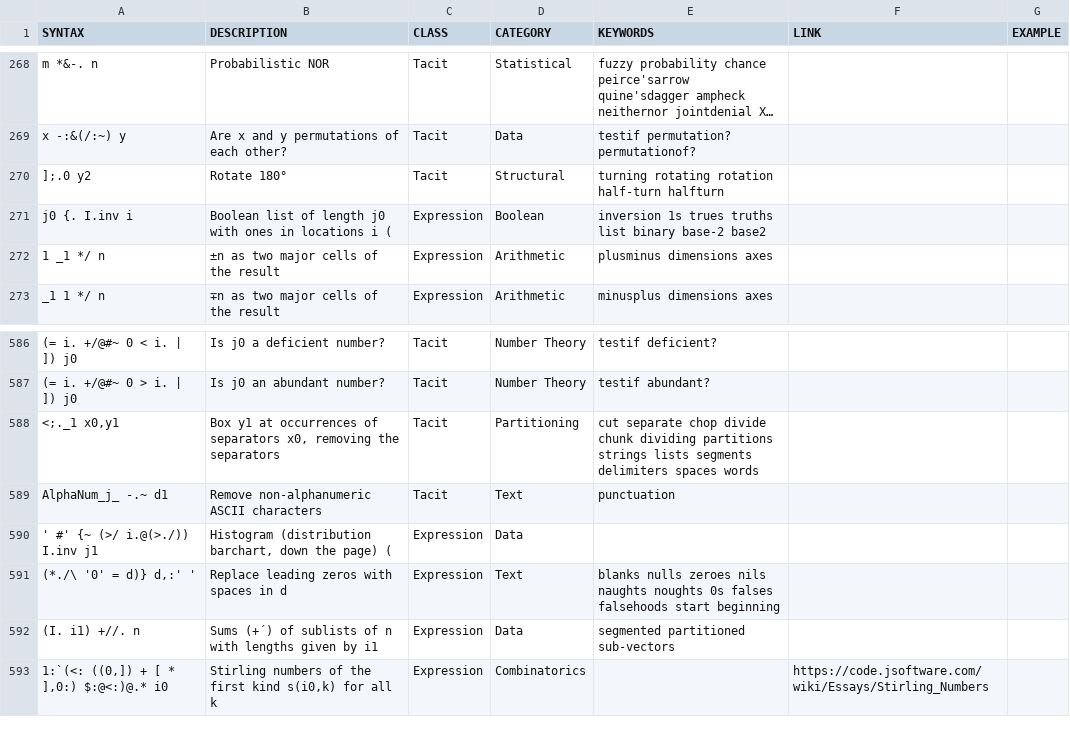
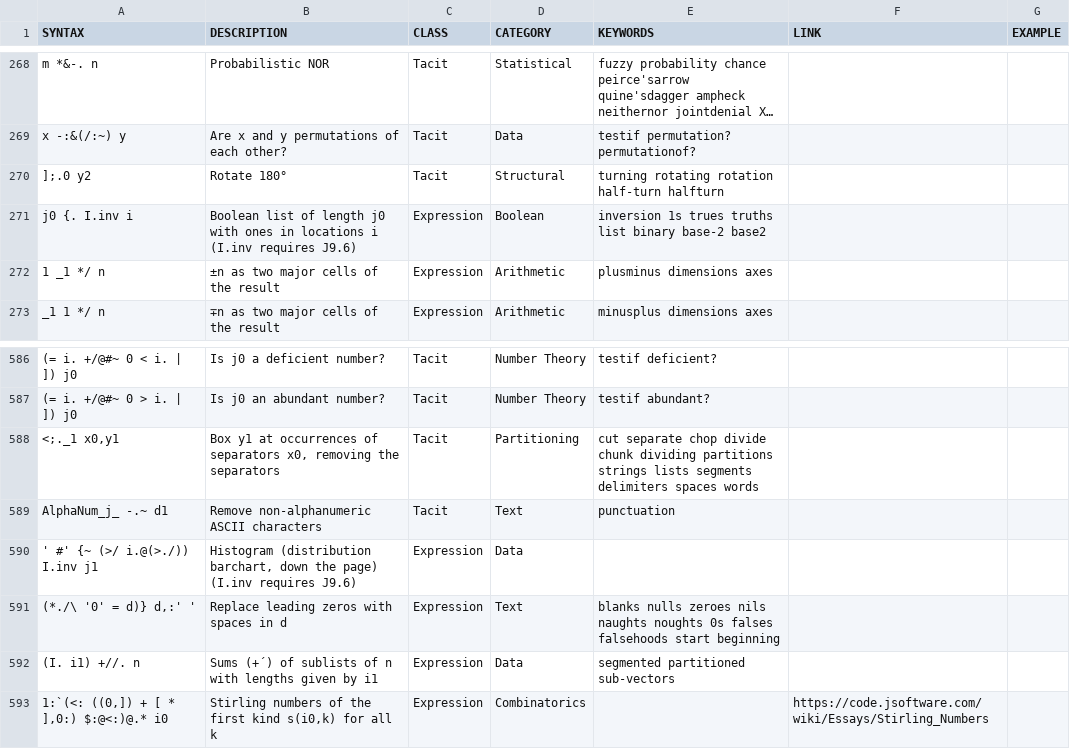
Before and after one commit to 0racle/Jsaurus, a TSV file: table.tsv, drawn as a sheet; only a part is shown, gaps mark what is left out; long unchanged cells end in …; the diff names each change by its address in the sheet, - before the commit and + after, or states it on an @@ line.

Commit message:
add note about I.inv

```diff
--- a/table.tsv
+++ b/table.tsv
-B271 (DESCRIPTION): …locations i (
+B271 (DESCRIPTION): …locations i (I.inv requires J9.6)
-B590 (DESCRIPTION): …the page) (
+B590 (DESCRIPTION): …the page) (I.inv requires J9.6)
```
